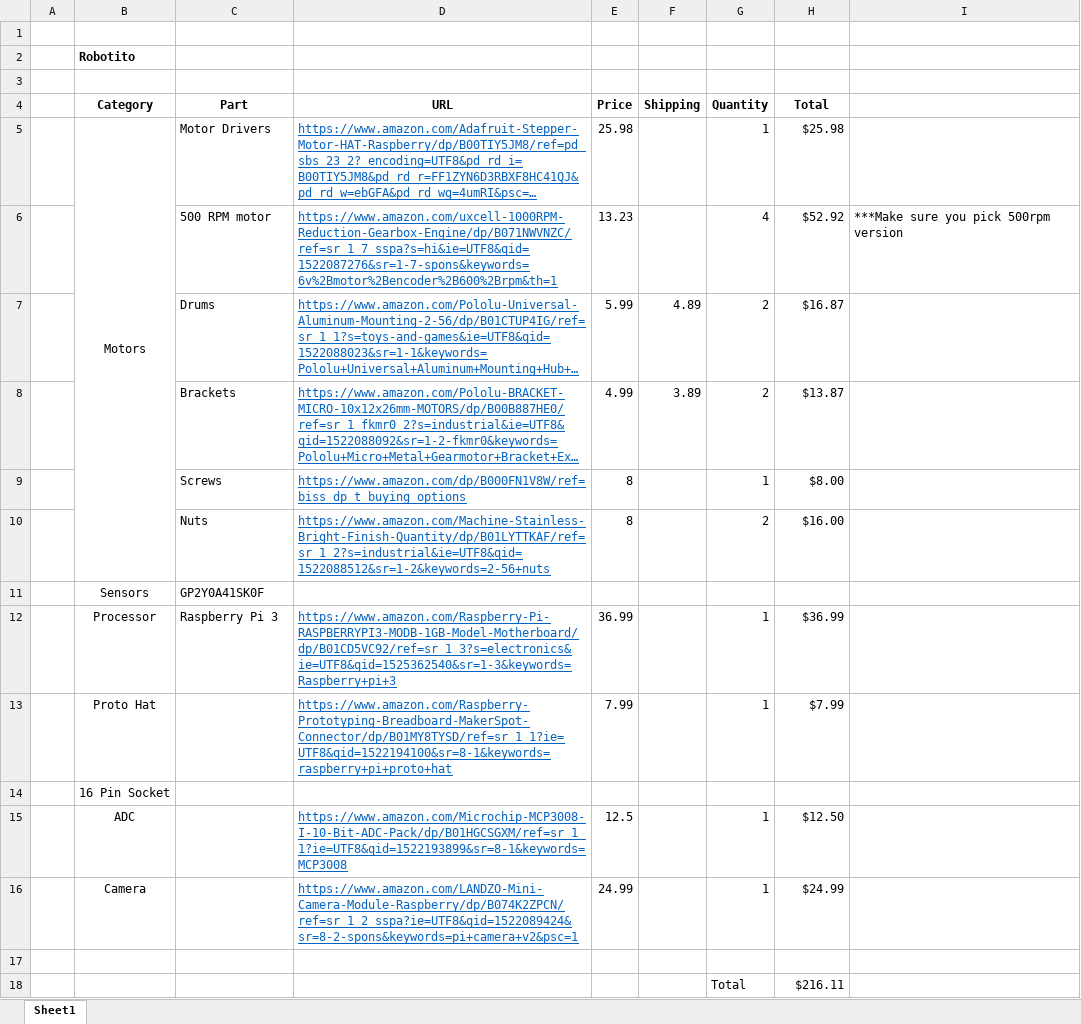
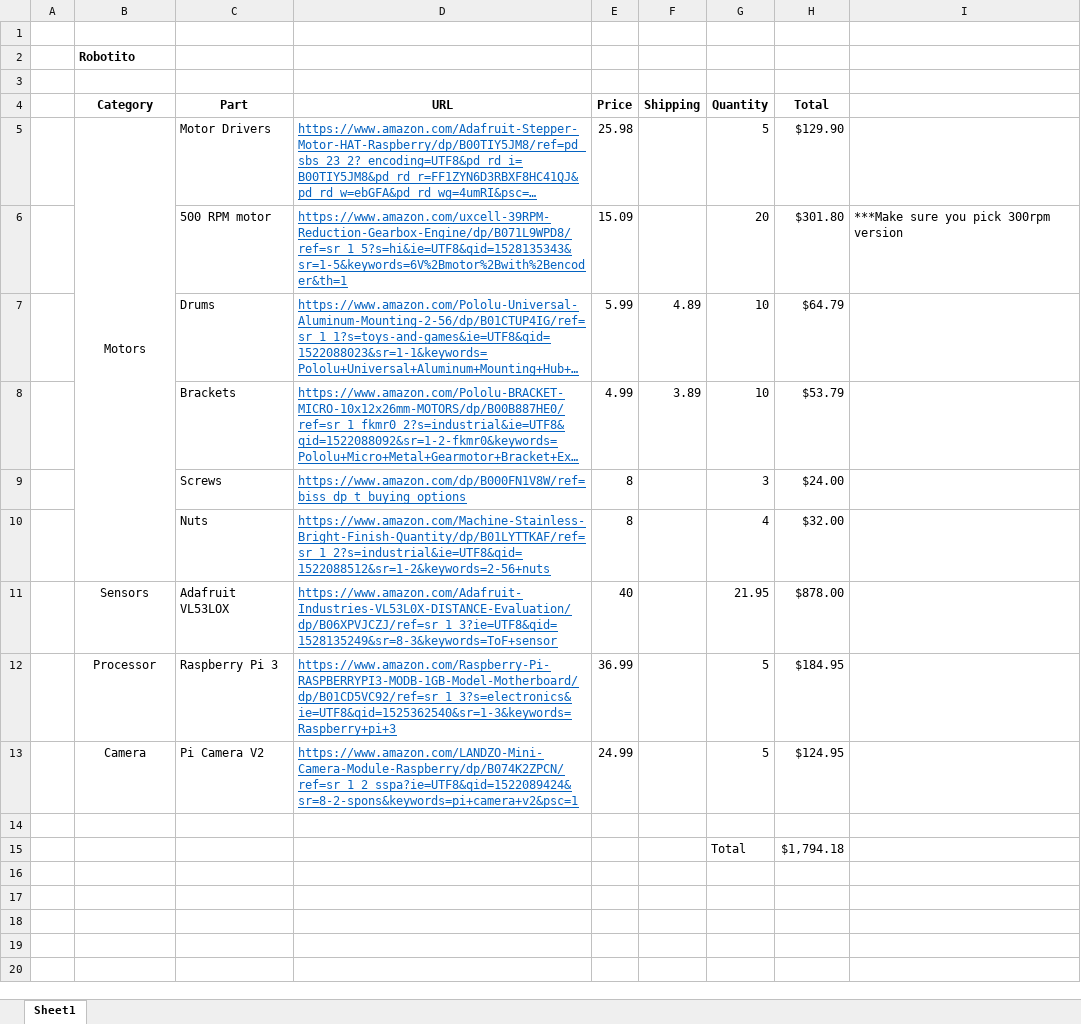
Before and after one commit to biorobaw/robotito, an Excel workbook: V2/PartsToOrder.xlsx, sheet Sheet1, drawn as a sheet; long unchanged cells end in …; values as stored, in another font and other column widths than the file's, no borders; removed rows and columns are numbered as before the commit, all else as after; the diff names each change by its address in the sheet, - before the commit and + after, or states it on an @@ line.

```diff
--- a/V2/PartsToOrder.xlsx (sheet Sheet1)
+++ b/V2/PartsToOrder.xlsx (sheet Sheet1)
-G5 (Quantity): 1
+G5 (Quantity): 5
-H5 (Total): $25.98
+H5 (Total): $129.90
-row 6:  |  | 500 RPM motor | https://www.amazon.com/uxcell-1000RPM-Reduction-Gearbox-Engine/dp/B071NWVNZC/ref=sr_1_7_sspa?s=hi&ie=UTF8&qid=1522087276&sr=1-7-spons&keywords=6v%2Bmotor%2Bencoder%2B600%2Brpm&th=1 | 13.23 |  | 4 | $52.92 | ***Make sure you pick 500rpm version
+row 6:  |  | 500 RPM motor | https://www.amazon.com/uxcell-39RPM-Reduction-Gearbox-Engine/dp/B071L9WPD8/ref=sr_1_5?s=hi&ie=UTF8&qid=1528135343&sr=1-5&keywords=6V%2Bmotor%2Bwith%2Bencoder&th=1 | 15.09 |  | 20 | $301.80 | ***Make sure you pick 300rpm version
-G7:G8 (Quantity): 2
+G7:G8 (Quantity): 10
-H7 (Total): $16.87
+H7 (Total): $64.79
-H8 (Total): $13.87
+H8 (Total): $53.79
-G9 (Quantity): 1
+G9 (Quantity): 3
-H9 (Total): $8.00
+H9 (Total): $24.00
-G10 (Quantity): 2
+G10 (Quantity): 4
-H10 (Total): $16.00
+H10 (Total): $32.00
-row 11:  | Sensors | GP2Y0A41SK0F
+row 11:  | Sensors | Adafruit VL53LOX | https://www.amazon.com/Adafruit-Industries-VL53L0X-DISTANCE-Evaluation/dp/B06XPVJCZJ/ref=sr_1_3?ie=UTF8&qid=1528135249&sr=8-3&keywords=ToF+sensor | 40 |  | 21.95 | $878.00
-G12 (Quantity): 1
+G12 (Quantity): 5
-H12 (Total): $36.99
+H12 (Total): $184.95
-row 13:  | Proto Hat |  | https://www.amazon.com/Raspberry-Prototyping-Breadboard-MakerSpot-Connector/dp/B01MY8TYSD/ref=sr_1_1?ie=UTF8&qid=1522194100&sr=8-1&keywords=raspberry+pi+proto+hat | 7.99 |  | 1 | $7.99
-row 14:  | 16 Pin Socket
-row 15:  | ADC |  | https://www.amazon.com/Microchip-MCP3008-I-10-Bit-ADC-Pack/dp/B01HGCSGXM/ref=sr_1_1?ie=UTF8&qid=1522193899&sr=8-1&keywords=MCP3008 | 12.5 |  | 1 | $12.50
-C13 (Part): (empty)
+C13 (Part): Pi Camera V2
-G13 (Quantity): 1
+G13 (Quantity): 5
-H13 (Total): $24.99
+H13 (Total): $124.95
-H15 (Total): $216.11
+H15 (Total): $1,794.18
```
Also changed, not shown: 32 other files.
